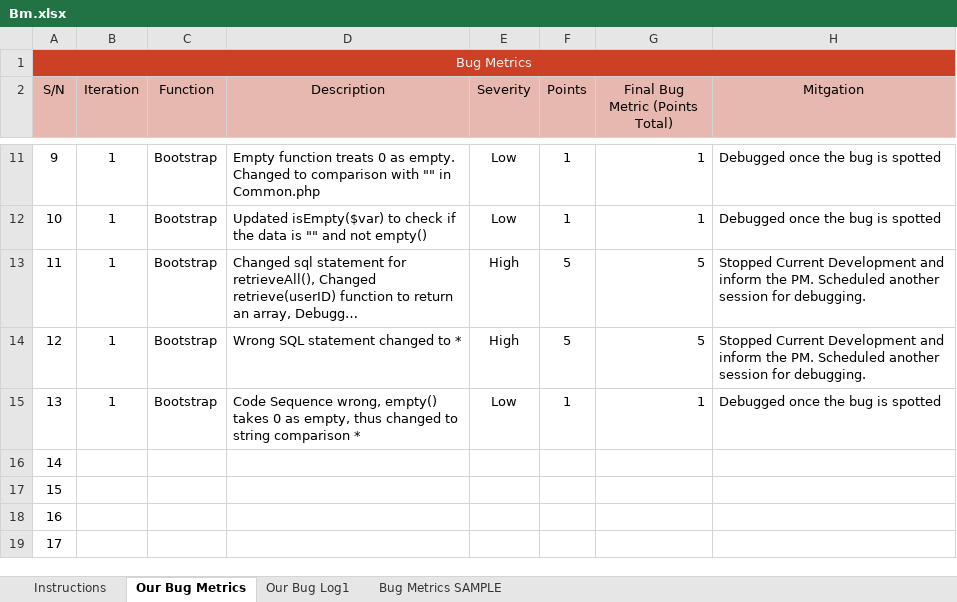
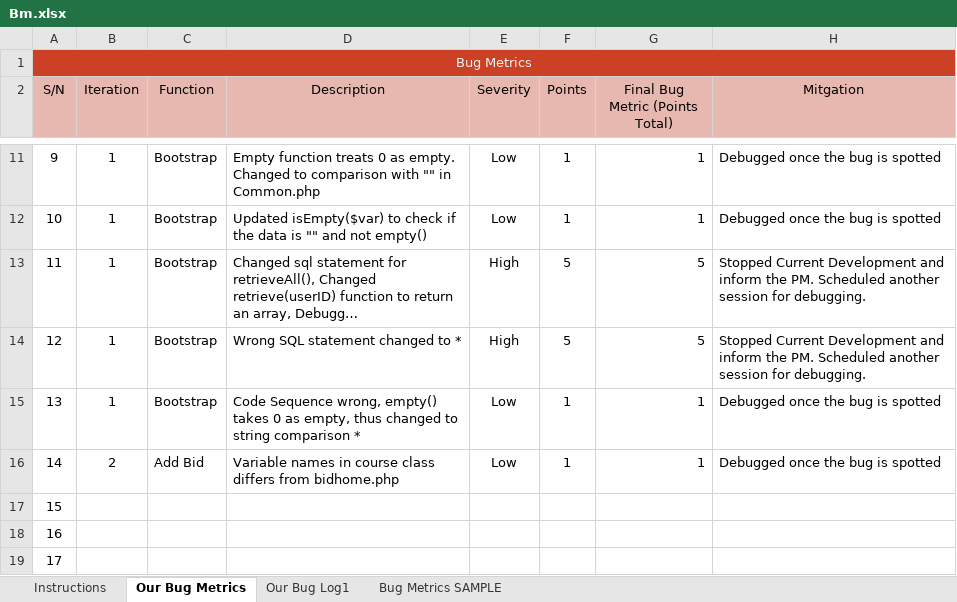
Before and after one commit to one-ice/IS212-Software-Project-Management, an Excel workbook: metrics/Bm.xlsx, sheet Our Bug Metrics, drawn as a sheet; only a part is shown, gaps mark what is left out; long unchanged cells end in …; values as stored, in another font and other column widths than the file's, no borders; conditional formats not drawn; the diff names each change by its address in the sheet, - before the commit and + after, or states it on an @@ line.

```diff
--- a/metrics/Bm.xlsx (sheet Our Bug Metrics)
+++ b/metrics/Bm.xlsx (sheet Our Bug Metrics)
-B16 (Iteration): (empty)
+B16 (Iteration): 2
-C16 (Function): (empty)
+C16 (Function): Add Bid
-D16 (Description): (empty)
+D16 (Description): Variable names in course class differs from bidhome.php
-E16 (Severity): (empty)
+E16 (Severity): Low
-F16 (Points): (empty)
+F16 (Points): 1
-G16 (Final Bug Metric (Points Total)): (empty)
+G16 (Final Bug Metric (Points Total)): 1
-H16 (Mitgation): (empty)
+H16 (Mitgation): Debugged once the bug is spotted
```
Also changed, not shown: sheet Our Bug Log1, formulas that keep their value.
